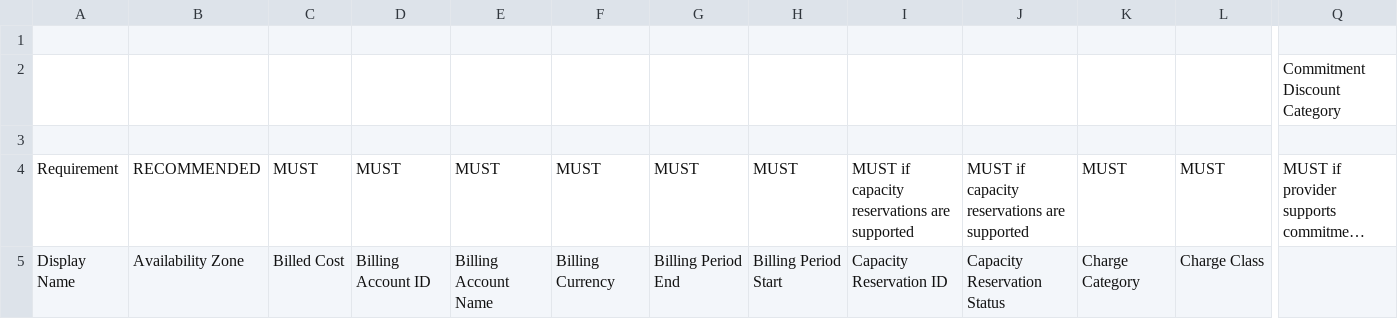
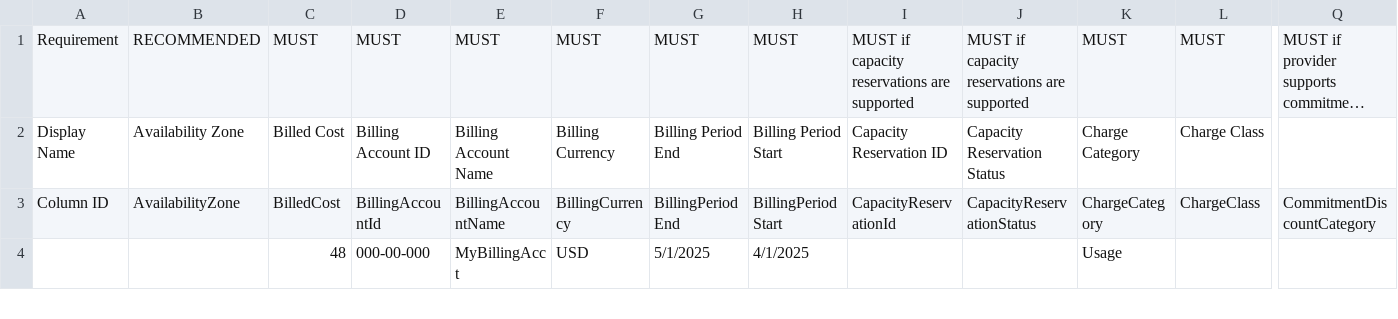
Before and after one commit to FinOps-Open-Cost-and-Usage-Spec/test, a CSV file: Copy of 1.2 SaaS Examples - Data samples from AIs.csv, drawn as a sheet; only a part is shown, gaps mark what is left out; the shorter side is filled out with more unchanged rows; long unchanged cells end in …; rows hold the shown columns only; the diff names each change by its address in the sheet, - before the commit and + after, or states it on an @@ line.

Commit message:
Update Copy of 1.2 SaaS Examples - Data samples from AIs.csv

```diff
--- a/Copy of 1.2 SaaS Examples - Data samples from AIs.csv
+++ b/Copy of 1.2 SaaS Examples - Data samples from AIs.csv
-row 1: (empty)
-row 2:  |  |  |  |  |  |  |  |  |  |  |  | Commitment Discount Category
-row 3: (empty)
```
